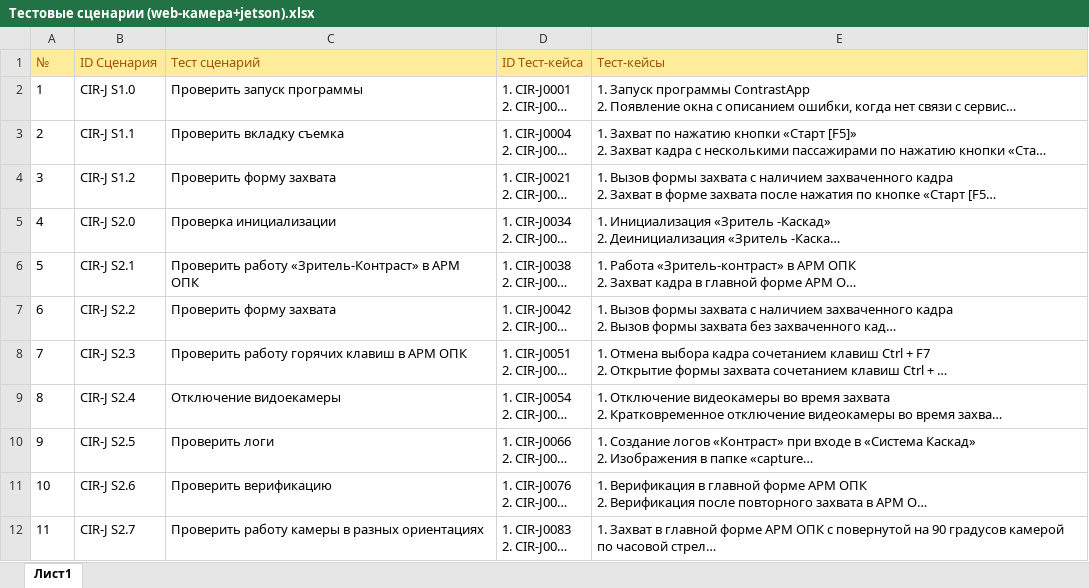
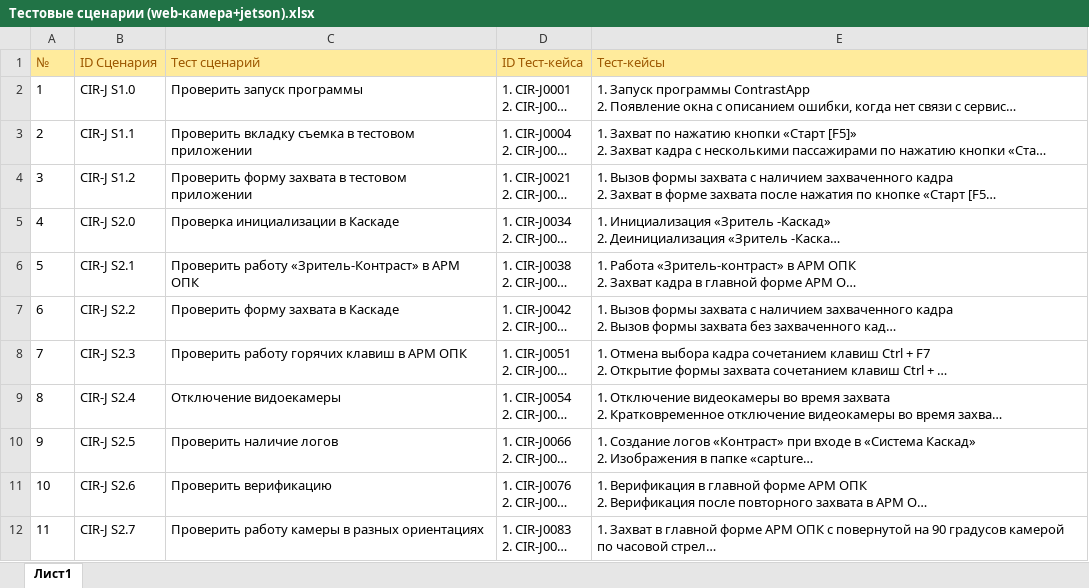
Before and after one commit to larry852-666/ContrastService, an Excel workbook: Тестовые сценарии (web-камера+jetson).xlsx, sheet Лист1, drawn as a sheet; only a part is shown; long unchanged cells end in …; values as stored, in another font and other column widths than the file's, no borders; the diff names each change by its address in the sheet, - before the commit and + after, or states it on an @@ line.

```diff
--- a/Тестовые сценарии (web-камера+jetson).xlsx (sheet Лист1)
+++ b/Тестовые сценарии (web-камера+jetson).xlsx (sheet Лист1)
-C3 (Тест сценарий): Проверить вкладку съемка
+C3 (Тест сценарий): Проверить вкладку съемка в тестовом приложении
-C4 (Тест сценарий): Проверить форму захвата
+C4 (Тест сценарий): Проверить форму захвата в тестовом приложении
-C5 (Тест сценарий): Проверка инициализации
+C5 (Тест сценарий): Проверка инициализации в Каскаде
-C7 (Тест сценарий): Проверить форму захвата
+C7 (Тест сценарий): Проверить форму захвата в Каскаде
-C10 (Тест сценарий): Проверить логи
+C10 (Тест сценарий): Проверить наличие логов
```
Also changed, not shown: Тестовые сценарии (web-камера+локал).xlsx, Тестовые сценарии (zed+jetson).xlsx, 10 other files.
